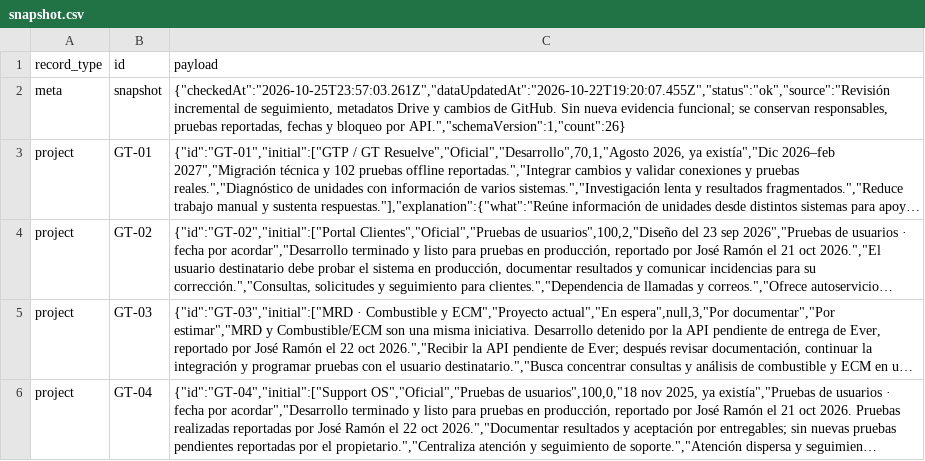
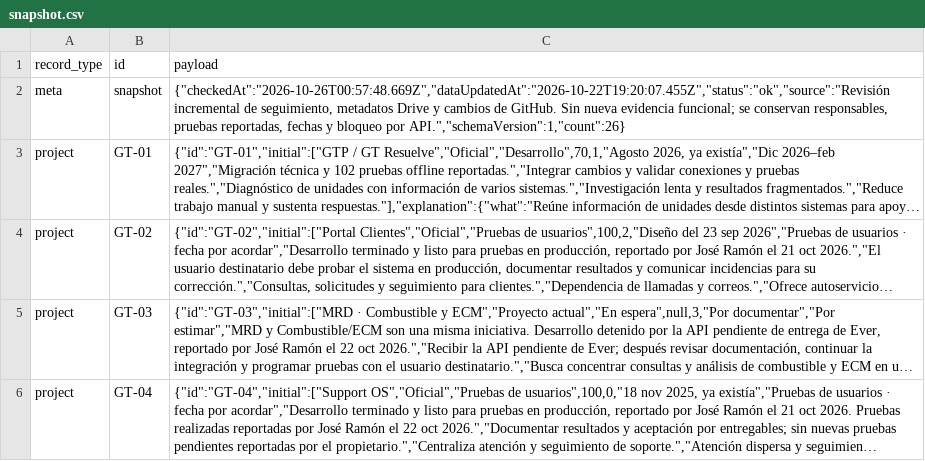
Before and after one commit to RAMON-DMC1/global-track-portafolio-datos, a CSV file: snapshot.csv, drawn as a sheet; only a part is shown; long unchanged cells end in …; the diff names each change by its address in the sheet, - before the commit and + after, or states it on an @@ line.

Commit message:
data: refresh verified portfolio review timestamp

```diff
--- a/snapshot.csv
+++ b/snapshot.csv
-C2 (payload): {"checkedAt":"2026-10-25T23:57:03.261Z","dataUpdatedAt":"2026-10-22T19:20:07.455Z","status":"ok","source":"Revisión incremental de…
+C2 (payload): {"checkedAt":"2026-10-26T00:57:48.669Z","dataUpdatedAt":"2026-10-22T19:20:07.455Z","status":"ok","source":"Revisión incremental de…
```
